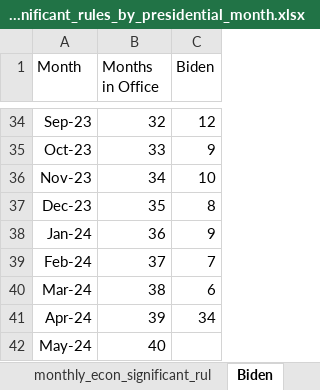
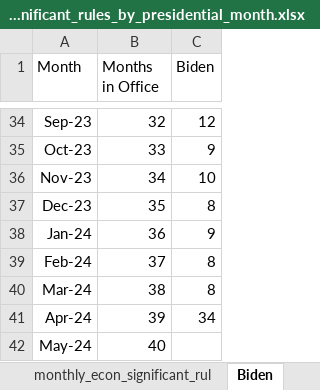
Before and after one commit to regulatorystudies/Reg-Stats, an Excel workbook: data/monthly_es_rules/monthly_econ_significant_rules_by_presidential_month.xlsx, sheet Biden, drawn as a sheet; only a part is shown, gaps mark what is left out; values as stored, in another font and other column widths than the file's, no borders; the diff names each change by its address in the sheet, - before the commit and + after, or states it on an @@ line.

Commit message:
Corrected Feb-Mar 2024 data

```diff
--- a/data/monthly_es_rules/monthly_econ_significant_rules_by_presidential_month.xlsx (sheet Biden)
+++ b/data/monthly_es_rules/monthly_econ_significant_rules_by_presidential_month.xlsx (sheet Biden)
-C39 (Biden): 7
+C39 (Biden): 8
-C40 (Biden): 6
+C40 (Biden): 8
```
Also changed, not shown: sheet monthly_econ_significant_rul, formulas that keep their value, charts or pictures.
